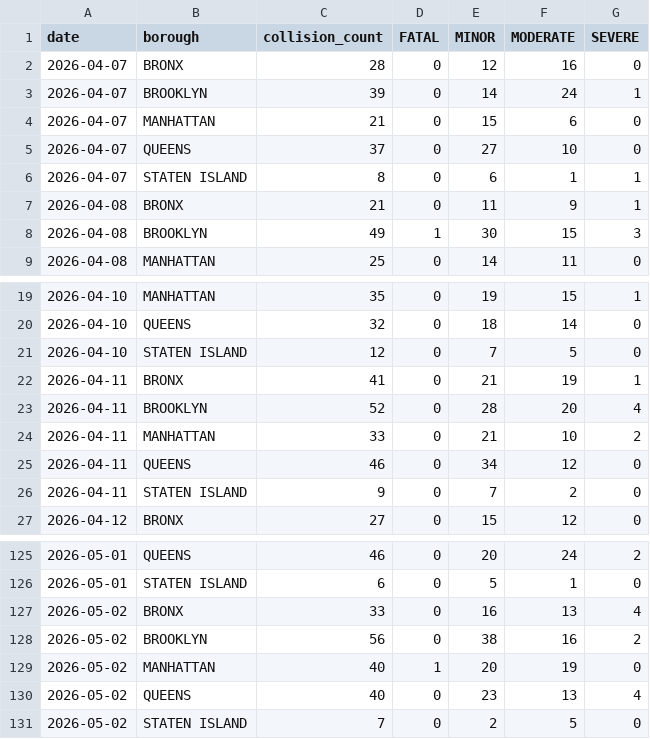
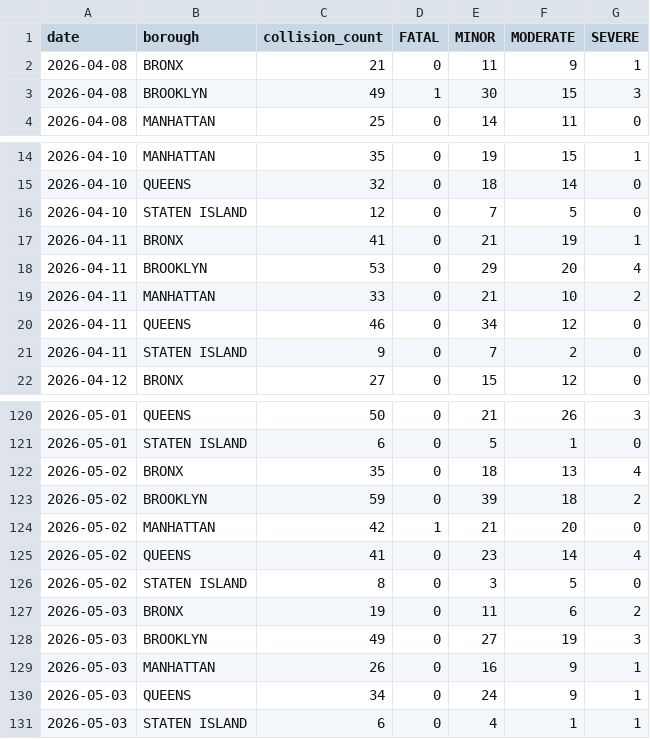
Before and after one commit to AZhuk30/WeatherImpactOnCarAccidentsAuto, a CSV file: data/processed/collisions_daily_summary.csv, drawn as a sheet; only a part is shown, gaps mark what is left out; the diff covers the shown part only.

```diff
--- a/data/processed/collisions_daily_summary.csv
+++ b/data/processed/collisions_daily_summary.csv
@@ -1,7 +1,2 @@
 date,borough,collision_count,FATAL,MINOR,MODERATE,SEVERE
-2026-04-07,BRONX,28,0,12,16,0
-2026-04-07,BROOKLYN,39,0,14,24,1
-2026-04-07,MANHATTAN,21,0,15,6,0
-2026-04-07,QUEENS,37,0,27,10,0
-2026-04-07,STATEN ISLAND,8,0,6,1,1
 2026-04-08,BRONX,21,0,11,9,1
@@ -22,3 +17,3 @@ date,borough,collision_count,FATAL,MINOR,MODERATE,SEVERE
 2026-04-11,BRONX,41,0,21,19,1
-2026-04-11,BROOKLYN,52,0,28,20,4
+2026-04-11,BROOKLYN,53,0,29,20,4
 2026-04-11,MANHATTAN,33,0,21,10,2
@@ -125,7 +120,12 @@ date,borough,collision_count,FATAL,MINOR,MODERATE,SEVERE
-2026-05-01,QUEENS,46,0,20,24,2
+2026-05-01,QUEENS,50,0,21,26,3
 2026-05-01,STATEN ISLAND,6,0,5,1,0
-2026-05-02,BRONX,33,0,16,13,4
-2026-05-02,BROOKLYN,56,0,38,16,2
-2026-05-02,MANHATTAN,40,1,20,19,0
-2026-05-02,QUEENS,40,0,23,13,4
-2026-05-02,STATEN ISLAND,7,0,2,5,0
+2026-05-02,BRONX,35,0,18,13,4
+2026-05-02,BROOKLYN,59,0,39,18,2
+2026-05-02,MANHATTAN,42,1,21,20,0
+2026-05-02,QUEENS,41,0,23,14,4
+2026-05-02,STATEN ISLAND,8,0,3,5,0
+2026-05-03,BRONX,19,0,11,6,2
+2026-05-03,BROOKLYN,49,0,27,19,3
+2026-05-03,MANHATTAN,26,0,16,9,1
+2026-05-03,QUEENS,34,0,24,9,1
+2026-05-03,STATEN ISLAND,6,0,4,1,1
```
Also changed, not shown: 40 edited cells elsewhere in this file, data/processed/weather_daily_summary.csv, data/processed/weather_master.csv, 1 other file.
